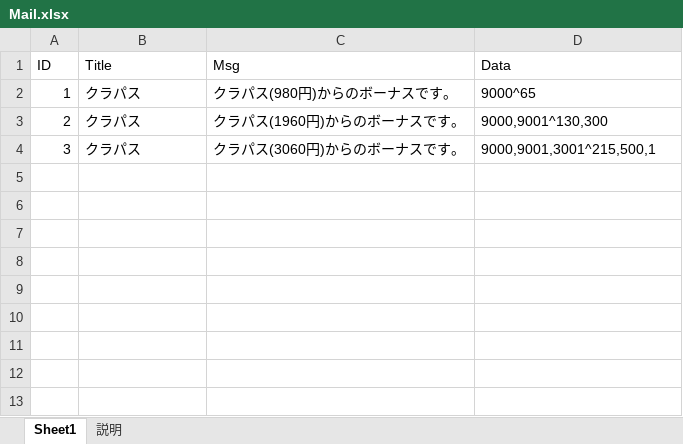
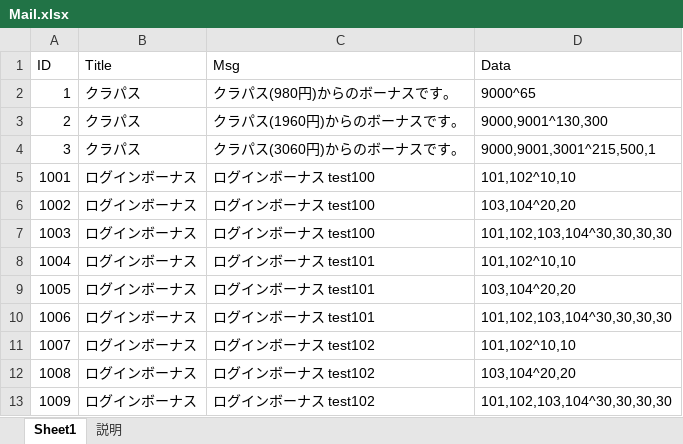
Before and after one commit to jobcrowngame/CraftStory, an Excel workbook: Config/Excel/Mail.xlsx, sheet Sheet1, drawn as a sheet; values as stored, in another font and other column widths than the file's, no borders; table styles not drawn; the diff names each change by its address in the sheet, - before the commit and + after, or states it on an @@ line.

Commit message:
ログインボーナス機能

```diff
--- a/Config/Excel/Mail.xlsx (sheet Sheet1)
+++ b/Config/Excel/Mail.xlsx (sheet Sheet1)
+row 5: 1001 | ログインボーナス | ログインボーナス test100 | 101,102^10,10
+row 6: 1002 | ログインボーナス | ログインボーナス test100 | 103,104^20,20
+row 7: 1003 | ログインボーナス | ログインボーナス test100 | 101,102,103,104^30,30,30,30
+row 8: 1004 | ログインボーナス | ログインボーナス test101 | 101,102^10,10
+row 9: 1005 | ログインボーナス | ログインボーナス test101 | 103,104^20,20
+row 10: 1006 | ログインボーナス | ログインボーナス test101 | 101,102,103,104^30,30,30,30
+row 11: 1007 | ログインボーナス | ログインボーナス test102 | 101,102^10,10
+row 12: 1008 | ログインボーナス | ログインボーナス test102 | 103,104^20,20
+row 13: 1009 | ログインボーナス | ログインボーナス test102 | 101,102,103,104^30,30,30,30
```
Also changed, not shown: Config/Excel/ErrorMsg.xlsx, 14 other files.
